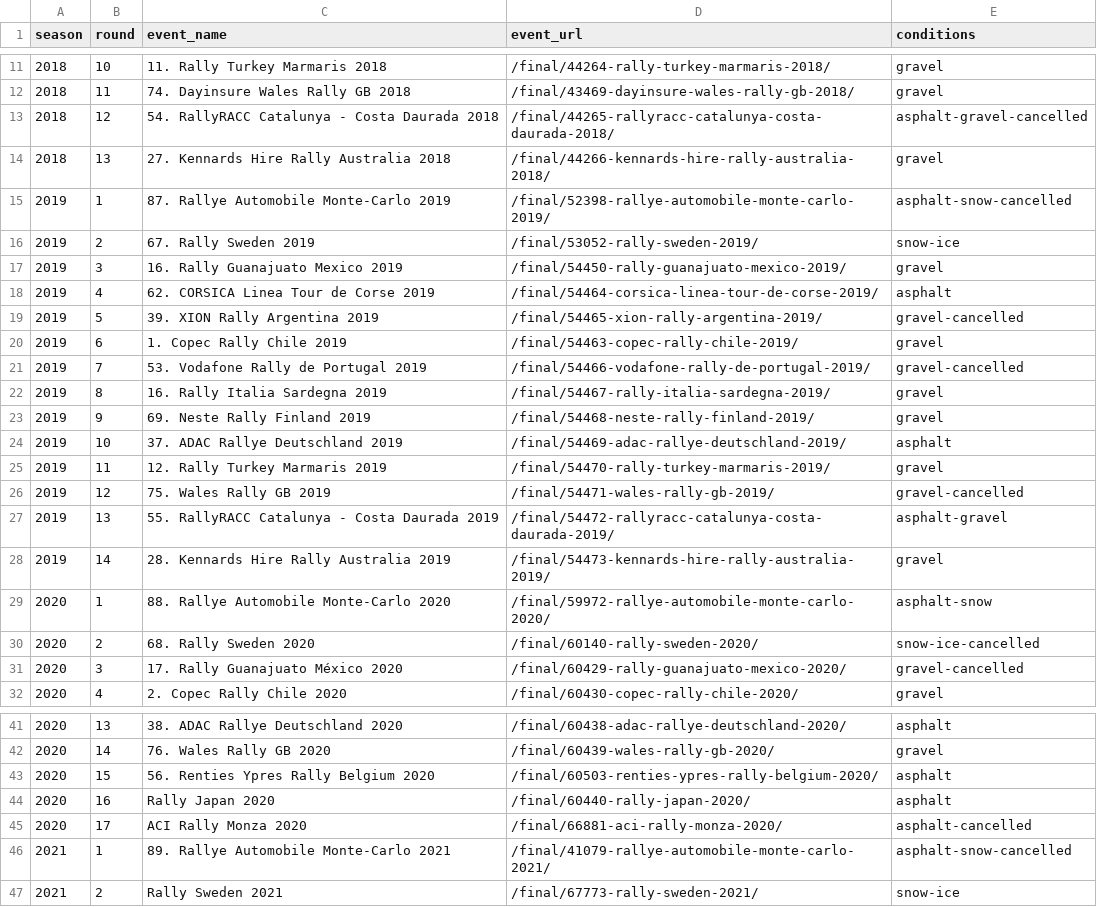
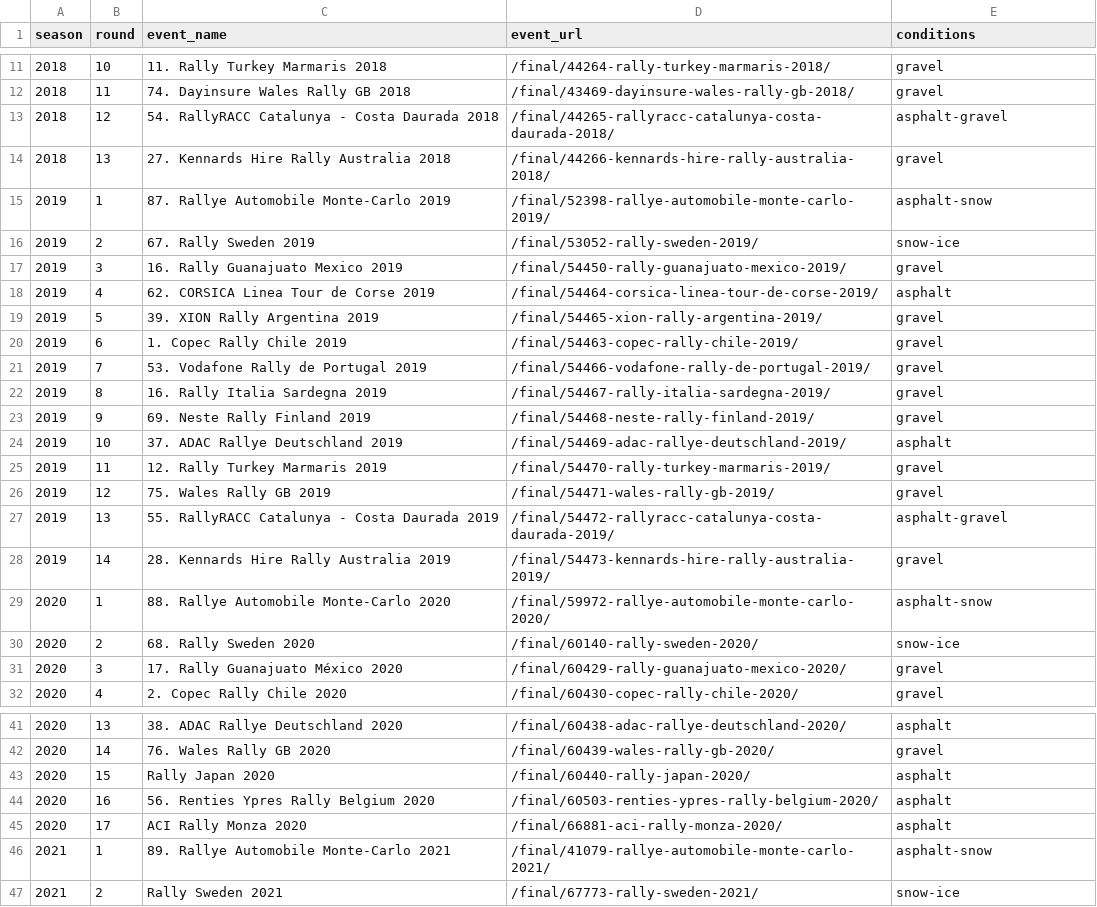
Before and after one commit to davidsho/ewrc-scraper, a CSV file: data/events.csv, drawn as a sheet; only a part is shown, gaps mark what is left out; the diff covers the shown part only.

Commit message:
rank drivers based on conditions

```diff
--- a/data/events.csv
+++ b/data/events.csv
@@ -12,5 +12,5 @@ season,round,event_name,event_url,conditions
 2018,11,74. Dayinsure Wales Rally GB 2018,/final/43469-dayinsure-wales-rally-gb-2018/,gravel
-2018,12,54. RallyRACC Catalunya - Costa Daurada 2018,/final/44265-rallyracc-catalunya-costa-daurada-2018/,asphalt-gravel-cancelled
+2018,12,54. RallyRACC Catalunya - Costa Daurada 2018,/final/44265-rallyracc-catalunya-costa-daurada-2018/,asphalt-gravel
 2018,13,27. Kennards Hire Rally Australia 2018,/final/44266-kennards-hire-rally-australia-2018/,gravel
-2019,1,87. Rallye Automobile Monte-Carlo 2019,/final/52398-rallye-automobile-monte-carlo-2019/,asphalt-snow-cancelled
+2019,1,87. Rallye Automobile Monte-Carlo 2019,/final/52398-rallye-automobile-monte-carlo-2019/,asphalt-snow
 2019,2,67. Rally Sweden 2019,/final/53052-rally-sweden-2019/,snow-ice
@@ -18,5 +18,5 @@ season,round,event_name,event_url,conditions
 2019,4,62. CORSICA Linea Tour de Corse 2019,/final/54464-corsica-linea-tour-de-corse-2019/,asphalt
-2019,5,39. XION Rally Argentina 2019,/final/54465-xion-rally-argentina-2019/,gravel-cancelled
+2019,5,39. XION Rally Argentina 2019,/final/54465-xion-rally-argentina-2019/,gravel
 2019,6,1. Copec Rally Chile 2019,/final/54463-copec-rally-chile-2019/,gravel
-2019,7,53. Vodafone Rally de Portugal 2019,/final/54466-vodafone-rally-de-portugal-2019/,gravel-cancelled
+2019,7,53. Vodafone Rally de Portugal 2019,/final/54466-vodafone-rally-de-portugal-2019/,gravel
 2019,8,16. Rally Italia Sardegna 2019,/final/54467-rally-italia-sardegna-2019/,gravel
@@ -25,3 +25,3 @@ season,round,event_name,event_url,conditions
 2019,11,12. Rally Turkey Marmaris 2019,/final/54470-rally-turkey-marmaris-2019/,gravel
-2019,12,75. Wales Rally GB 2019,/final/54471-wales-rally-gb-2019/,gravel-cancelled
+2019,12,75. Wales Rally GB 2019,/final/54471-wales-rally-gb-2019/,gravel
 2019,13,55. RallyRACC Catalunya - Costa Daurada 2019,/final/54472-rallyracc-catalunya-costa-daurada-2019/,asphalt-gravel
@@ -29,4 +29,4 @@ season,round,event_name,event_url,conditions
 2020,1,88. Rallye Automobile Monte-Carlo 2020,/final/59972-rallye-automobile-monte-carlo-2020/,asphalt-snow
-2020,2,68. Rally Sweden 2020,/final/60140-rally-sweden-2020/,snow-ice-cancelled
-2020,3,17. Rally Guanajuato México 2020,/final/60429-rally-guanajuato-mexico-2020/,gravel-cancelled
+2020,2,68. Rally Sweden 2020,/final/60140-rally-sweden-2020/,snow-ice
+2020,3,17. Rally Guanajuato México 2020,/final/60429-rally-guanajuato-mexico-2020/,gravel
 2020,4,2. Copec Rally Chile 2020,/final/60430-copec-rally-chile-2020/,gravel
@@ -42,6 +42,6 @@ season,round,event_name,event_url,conditions
 2020,14,76. Wales Rally GB 2020,/final/60439-wales-rally-gb-2020/,gravel
-2020,15,56. Renties Ypres Rally Belgium 2020,/final/60503-renties-ypres-rally-belgium-2020/,asphalt
-2020,16,Rally Japan 2020,/final/60440-rally-japan-2020/,asphalt
-2020,17,ACI Rally Monza 2020,/final/66881-aci-rally-monza-2020/,asphalt-cancelled
-2021,1,89. Rallye Automobile Monte-Carlo 2021,/final/41079-rallye-automobile-monte-carlo-2021/,asphalt-snow-cancelled
+2020,15,Rally Japan 2020,/final/60440-rally-japan-2020/,asphalt
+2020,16,56. Renties Ypres Rally Belgium 2020,/final/60503-renties-ypres-rally-belgium-2020/,asphalt
+2020,17,ACI Rally Monza 2020,/final/66881-aci-rally-monza-2020/,asphalt
+2021,1,89. Rallye Automobile Monte-Carlo 2021,/final/41079-rallye-automobile-monte-carlo-2021/,asphalt-snow
 2021,2,Rally Sweden 2021,/final/67773-rally-sweden-2021/,snow-ice
```
Also changed, not shown: 7 edited cells elsewhere in this file, data/legresults.csv, 4 other files.
